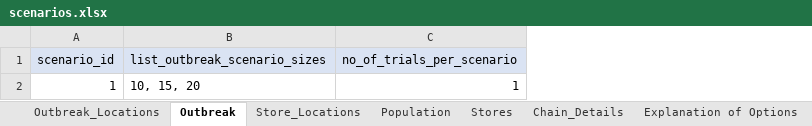
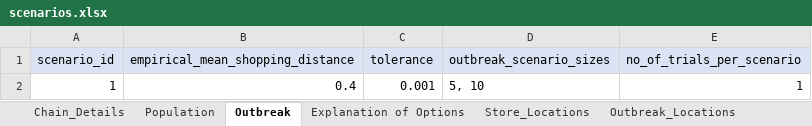
Before and after one commit to SandraRudeloff/Pattern_Comparison_Toy_Example, an Excel workbook: Traceback_Model/Data/scenarios.xlsx, sheet Outbreak, drawn as a sheet; values as stored, in another font and other column widths than the file's, no borders; removed rows and columns are numbered as before the commit, all else as after; the diff names each change by its address in the sheet, - before the commit and + after, or states it on an @@ line.

```diff
--- a/Traceback_Model/Data/scenarios.xlsx (sheet Outbreak)
+++ b/Traceback_Model/Data/scenarios.xlsx (sheet Outbreak)
-sheet tab: Stores
@@ sheet tab order changed: Chain_Details | Population | Outbreak | Explanation of Options | Store_Locations | Outbreak_Locations @@
-column B (list_outbreak_scenario_sizes), row 2: 10, 15, 20
+column B (empirical_mean_shopping_distance), row 2: 0.4
+column C (tolerance), row 2: 0.001
+column D (outbreak_scenario_sizes), row 2: 5, 10
```
Also changed, not shown: 3 other files.
